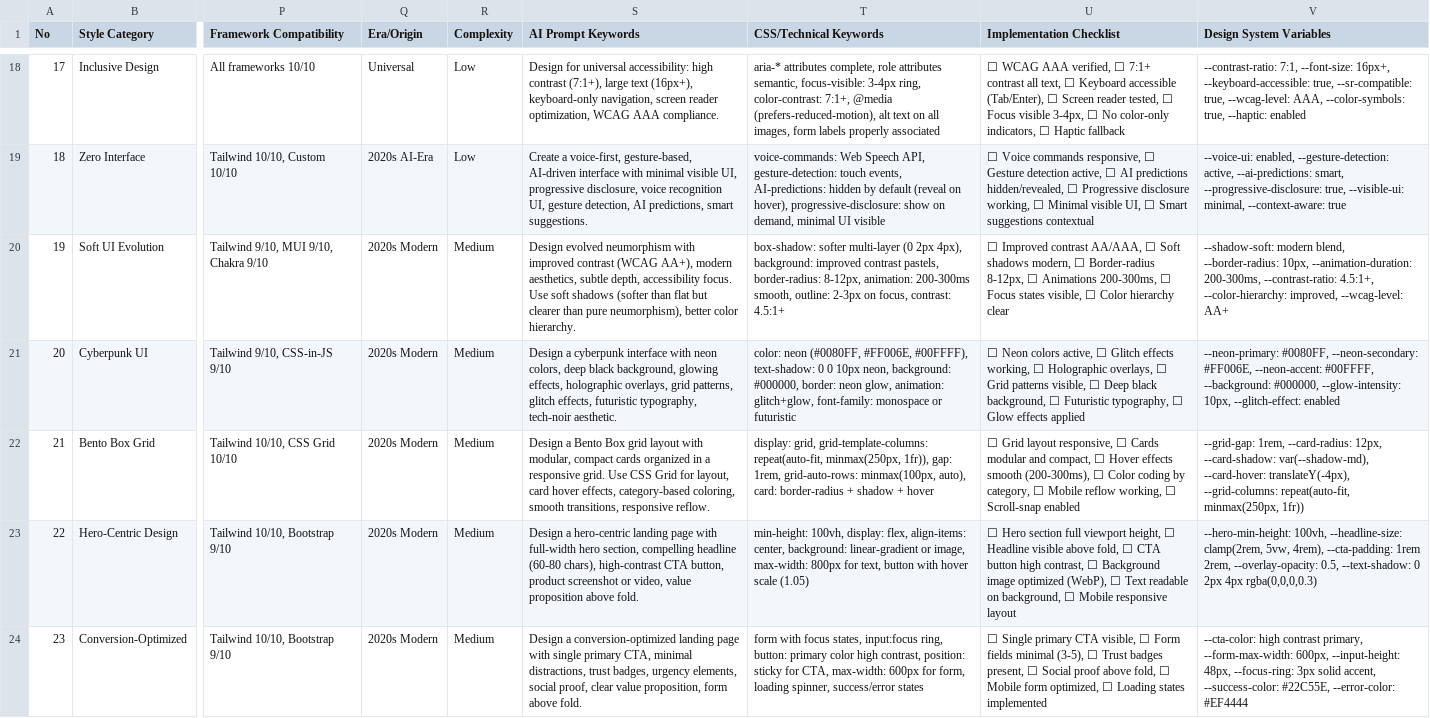
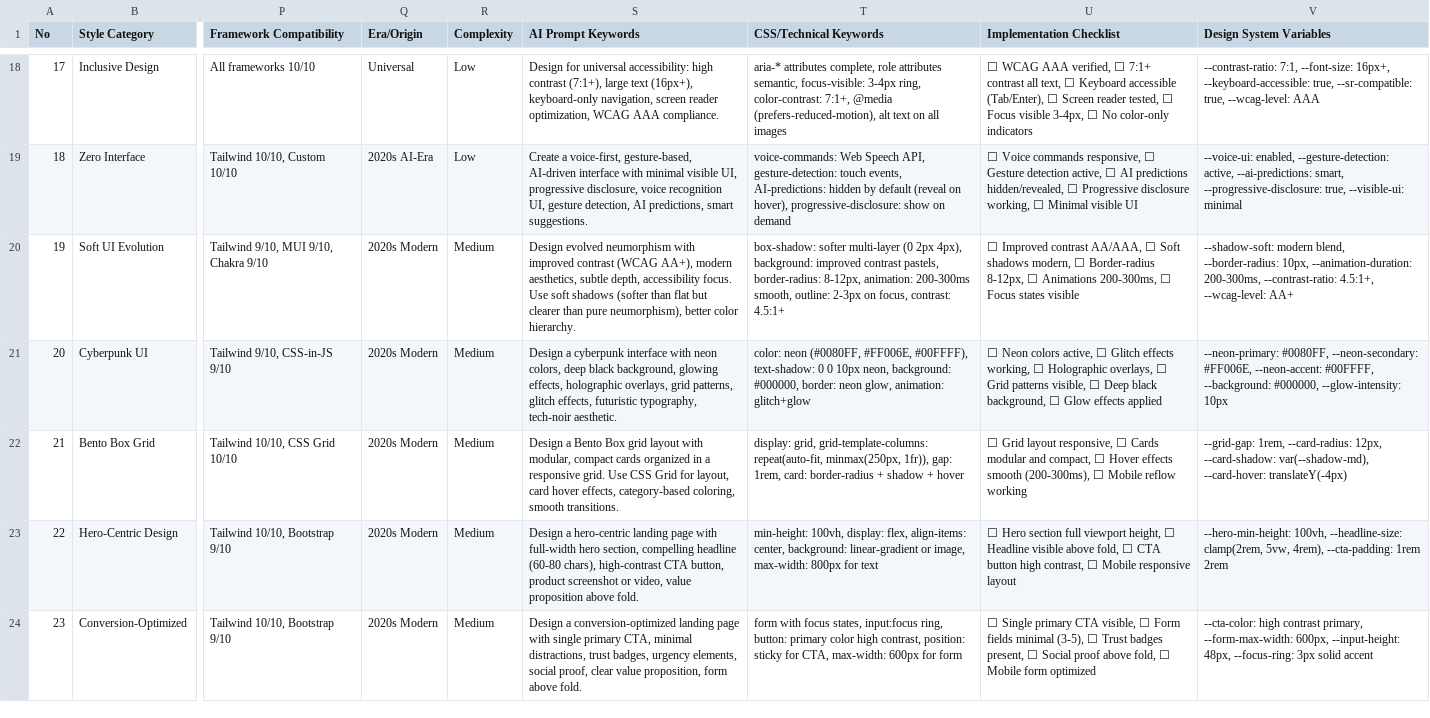
Before and after one commit to cyberrage-ananymus/ui-ux-cr, a CSV file: data/styles.csv, drawn as a sheet; only a part is shown, gaps mark what is left out; the diff covers the shown part only; the diff names each change by its address in the sheet, - before the commit and + after, or states it on an @@ line.

```diff
--- a/data/styles.csv
+++ b/data/styles.csv
-T18 (CSS/Technical Keywords): …on all images, form labels properly associated
+T18 (CSS/Technical Keywords): …on all images
-U18 (Implementation Checklist): …No color-only indicators, ☐ Haptic fallback
+U18 (Implementation Checklist): …No color-only indicators
-V18 (Design System Variables): …true, --wcag-level: AAA, --color-symbols: true, --haptic: enabled
+V18 (Design System Variables): …true, --wcag-level: AAA
-T19 (CSS/Technical Keywords): …show on demand, minimal UI visible
+T19 (CSS/Technical Keywords): …show on demand
-U19 (Implementation Checklist): …Minimal visible UI, ☐ Smart suggestions contextual
+U19 (Implementation Checklist): …Minimal visible UI
-V19 (Design System Variables): …true, --visible-ui: minimal, --context-aware: true
+V19 (Design System Variables): …true, --visible-ui: minimal
-U20 (Implementation Checklist): …Focus states visible, ☐ Color hierarchy clear
+U20 (Implementation Checklist): …Focus states visible
-V20 (Design System Variables): …--contrast-ratio: 4.5:1+, --color-hierarchy: improved, --wcag-level: AA+
+V20 (Design System Variables): …--contrast-ratio: 4.5:1+, --wcag-level: AA+
-T21 (CSS/Technical Keywords): …glow, animation: glitch+glow, font-family: monospace or futuristic
+T21 (CSS/Technical Keywords): …glow, animation: glitch+glow
-U21 (Implementation Checklist): …background, ☐ Futuristic typography, ☐ Glow effects…
+U21 (Implementation Checklist): …background, ☐ Glow effects…
-V21 (Design System Variables): …#000000, --glow-intensity: 10px, --glitch-effect: enabled
+V21 (Design System Variables): …#000000, --glow-intensity: 10px
-S22 (AI Prompt Keywords): …coloring, smooth transitions, responsive reflow.
+S22 (AI Prompt Keywords): …coloring, smooth transitions.
-T22 (CSS/Technical Keywords): …gap: 1rem, grid-auto-rows: minmax(100px, auto), card: border-radius…
+T22 (CSS/Technical Keywords): …gap: 1rem, card: border-radius…
-U22 (Implementation Checklist): …(200-300ms), ☐ Color coding by category, ☐ Mobile reflow working, ☐ Scroll-snap enabled
+U22 (Implementation Checklist): …(200-300ms), ☐ Mobile reflow working
-V22 (Design System Variables): …var(--shadow-md), --card-hover: translateY(-4px), --grid-columns: repeat(auto-fit, minmax(250px, 1fr))
+V22 (Design System Variables): …var(--shadow-md), --card-hover: translateY(-4px)
-T23 (CSS/Technical Keywords): …800px for text, button with hover scale (1.05)
+T23 (CSS/Technical Keywords): …800px for text
-U23 (Implementation Checklist): …contrast, ☐ Background image optimized (WebP), ☐ Text readable on background, ☐ Mobile responsive…
+U23 (Implementation Checklist): …contrast, ☐ Mobile responsive…
-V23 (Design System Variables): …--cta-padding: 1rem 2rem, --overlay-opacity: 0.5, --text-shadow: 0 2px 4px rgba(0,0,0,0.3)
+V23 (Design System Variables): …--cta-padding: 1rem 2rem
-T24 (CSS/Technical Keywords): …600px for form, loading spinner, success/error states
+T24 (CSS/Technical Keywords): …600px for form
-U24 (Implementation Checklist): …Mobile form optimized, ☐ Loading states implemented
+U24 (Implementation Checklist): …Mobile form optimized
-V24 (Design System Variables): …3px solid accent, --success-color: #22C55E, --error-color: #EF4444
+V24 (Design System Variables): …3px solid accent
```
Also changed, not shown: 5 added rows and 67 edited cells elsewhere in this file, data/colors.csv, data/landing.csv, 1 other file.
